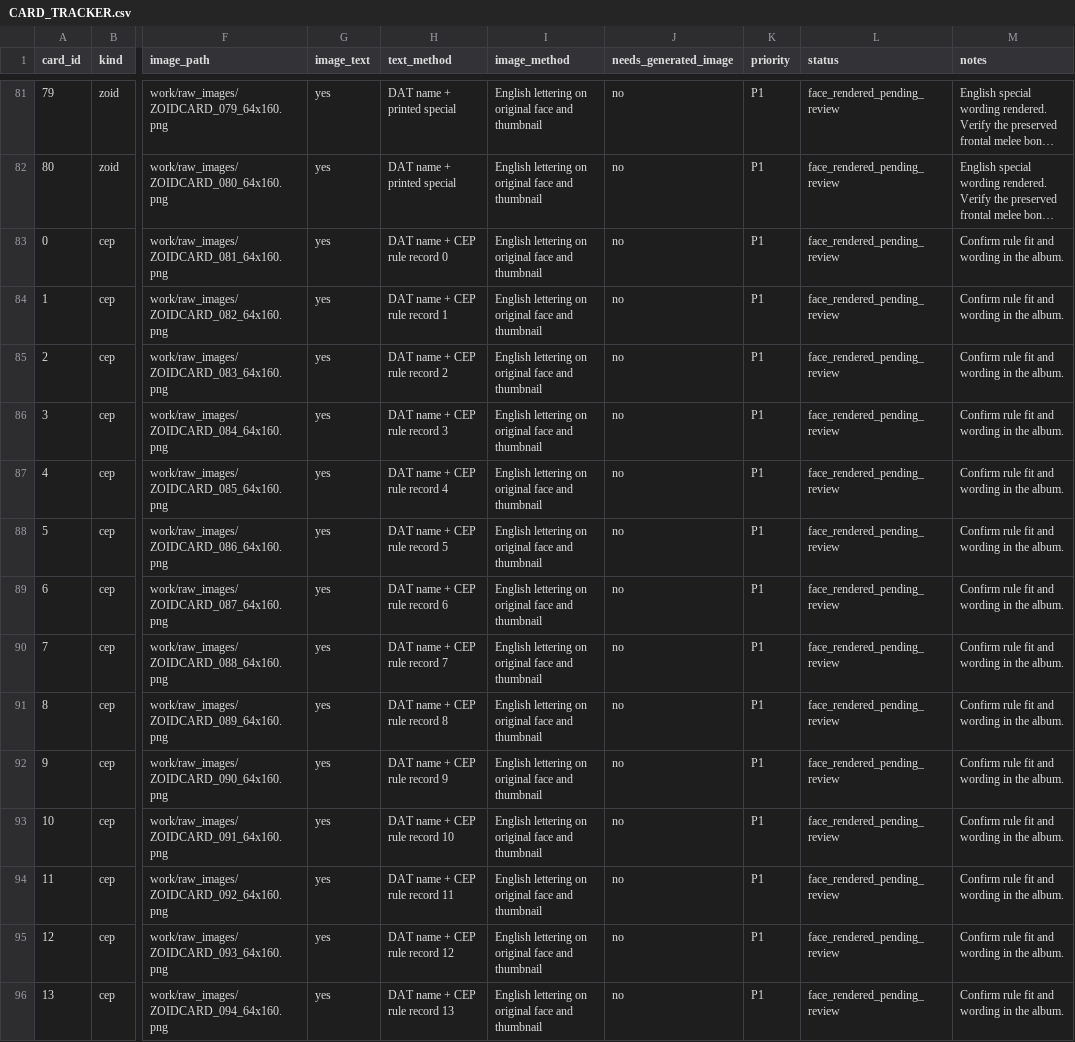
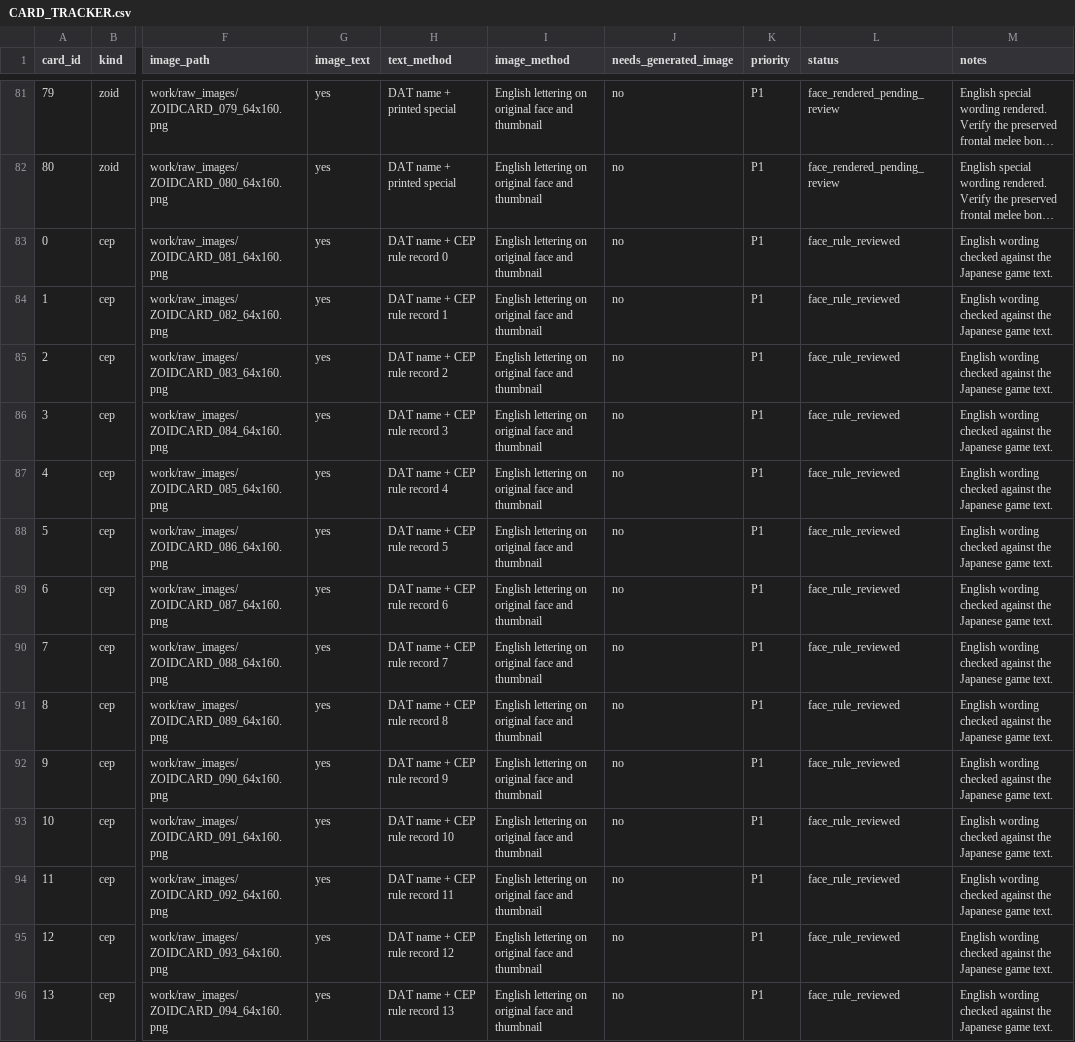
Before and after one commit to awest813/Zoids-Battle-Card-Game---Western-War, a CSV file: analysis/CARD_TRACKER.csv, drawn as a sheet; only a part is shown, gaps mark what is left out; long unchanged cells end in …; the diff covers the shown part only; the diff names each change by its address in the sheet, - before the commit and + after, or states it on an @@ line.

Commit message:
Review the first Custom, Event, and Pilot card rules

```diff
--- a/analysis/CARD_TRACKER.csv
+++ b/analysis/CARD_TRACKER.csv
-L83:L96 (status): face_rendered_pending_review
+L83:L96 (status): face_rule_reviewed
-M83:M96 (notes): Confirm rule fit and wording in the album.
+M83:M96 (notes): English wording checked against the Japanese game text.
```
Also changed, not shown: 90 edited cells elsewhere in this file, analysis/PHASE2_TRANSLATIONS.csv, analysis/POINTER_REDIRECT_PLAN.csv, 57 other files.
